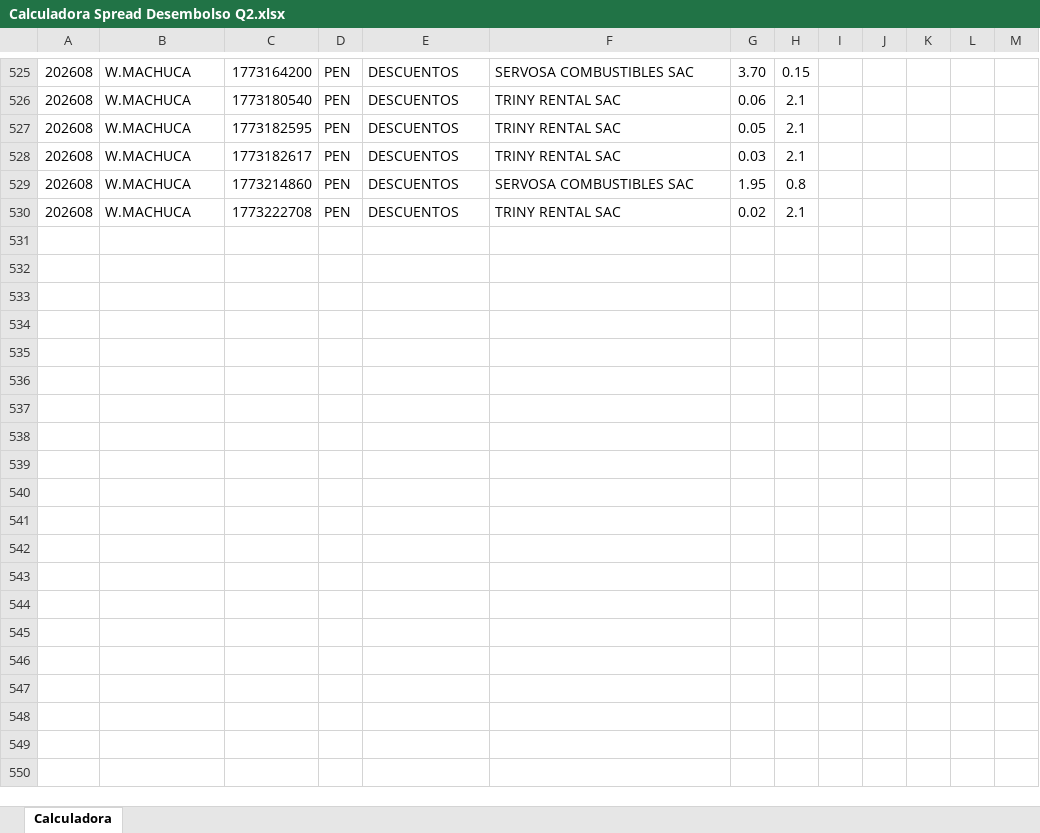
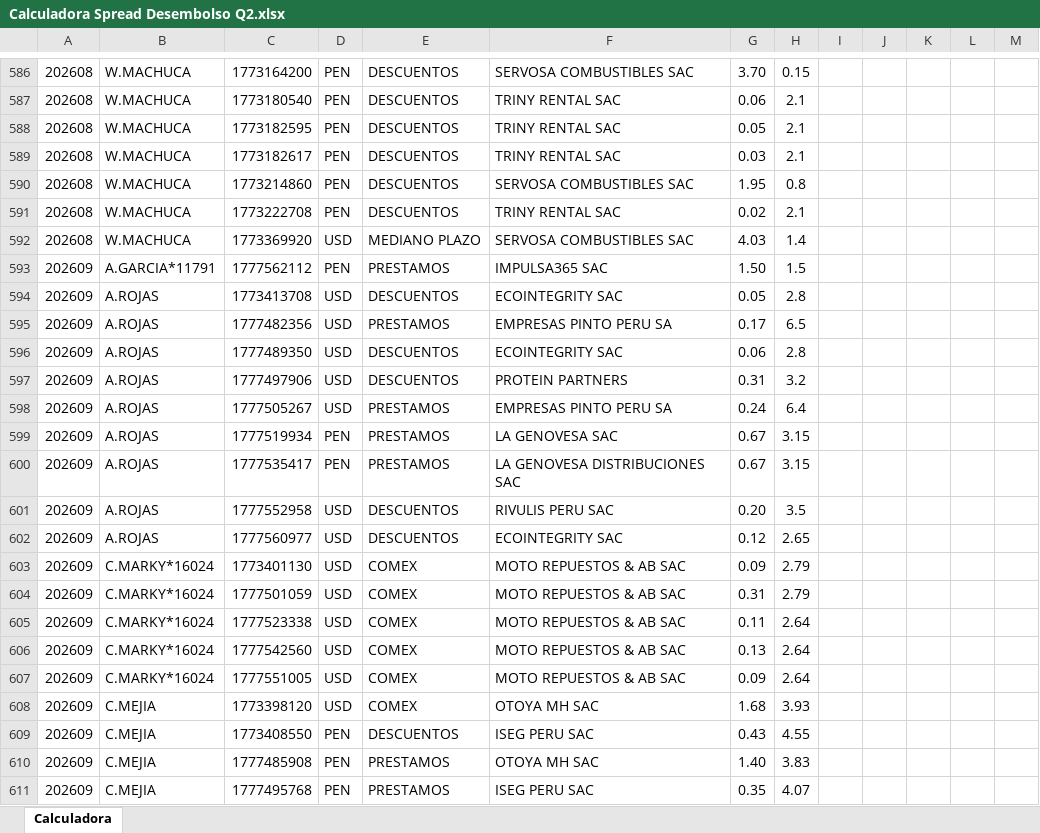
Before and after one commit to luiszelmu98/archivos, an Excel workbook: Calculadora Spread Desembolso Q2.xlsx, sheet Calculadora, drawn as a sheet; only a part is shown, gaps mark what is left out; values as stored, in another font and other column widths than the file's, no borders; charts and pictures and table styles not drawn; rows hold the shown columns only; the diff covers the shown part only; the diff names each change by its address in the sheet, - before the commit and + after, or states it on an @@ line.

Commit message:
Add files via upload

```diff
--- a/Calculadora Spread Desembolso Q2.xlsx (sheet Calculadora)
+++ b/Calculadora Spread Desembolso Q2.xlsx (sheet Calculadora)
+row 592: 202608 | W.MACHUCA | 1773369920 | USD | MEDIANO PLAZO | SERVOSA COMBUSTIBLES SAC | 4.03 | 1.4
+row 593: 202609 | A.GARCIA*11791 | 1777562112 | PEN | PRESTAMOS | IMPULSA365 SAC | 1.50 | 1.5
+row 594: 202609 | A.ROJAS | 1773413708 | USD | DESCUENTOS | ECOINTEGRITY SAC | 0.05 | 2.8
+row 595: 202609 | A.ROJAS | 1777482356 | USD | PRESTAMOS | EMPRESAS PINTO PERU SA | 0.17 | 6.5
+row 596: 202609 | A.ROJAS | 1777489350 | USD | DESCUENTOS | ECOINTEGRITY SAC | 0.06 | 2.8
+row 597: 202609 | A.ROJAS | 1777497906 | USD | DESCUENTOS | PROTEIN PARTNERS | 0.31 | 3.2
+row 598: 202609 | A.ROJAS | 1777505267 | USD | PRESTAMOS | EMPRESAS PINTO PERU SA | 0.24 | 6.4
+row 599: 202609 | A.ROJAS | 1777519934 | PEN | PRESTAMOS | LA GENOVESA SAC | 0.67 | 3.15
+row 600: 202609 | A.ROJAS | 1777535417 | PEN | PRESTAMOS | LA GENOVESA DISTRIBUCIONES SAC | 0.67 | 3.15
+row 601: 202609 | A.ROJAS | 1777552958 | USD | DESCUENTOS | RIVULIS PERU SAC | 0.20 | 3.5
+row 602: 202609 | A.ROJAS | 1777560977 | USD | DESCUENTOS | ECOINTEGRITY SAC | 0.12 | 2.65
+row 603: 202609 | C.MARKY*16024 | 1773401130 | USD | COMEX | MOTO REPUESTOS & AB SAC | 0.09 | 2.79
+row 604: 202609 | C.MARKY*16024 | 1777501059 | USD | COMEX | MOTO REPUESTOS & AB SAC | 0.31 | 2.79
+row 605: 202609 | C.MARKY*16024 | 1777523338 | USD | COMEX | MOTO REPUESTOS & AB SAC | 0.11 | 2.64
+row 606: 202609 | C.MARKY*16024 | 1777542560 | USD | COMEX | MOTO REPUESTOS & AB SAC | 0.13 | 2.64
+row 607: 202609 | C.MARKY*16024 | 1777551005 | USD | COMEX | MOTO REPUESTOS & AB SAC | 0.09 | 2.64
+row 608: 202609 | C.MEJIA | 1773398120 | USD | COMEX | OTOYA MH SAC | 1.68 | 3.93
+row 609: 202609 | C.MEJIA | 1773408550 | PEN | DESCUENTOS | ISEG PERU SAC | 0.43 | 4.55
+row 610: 202609 | C.MEJIA | 1777485908 | PEN | PRESTAMOS | OTOYA MH SAC | 1.40 | 3.83
+row 611: 202609 | C.MEJIA | 1777495768 | PEN | PRESTAMOS | ISEG PERU SAC | 0.35 | 4.07
```
Also changed, not shown: 190 added rows, 6 removed rows and 1 edited cell elsewhere in this sheet, hidden cells.
